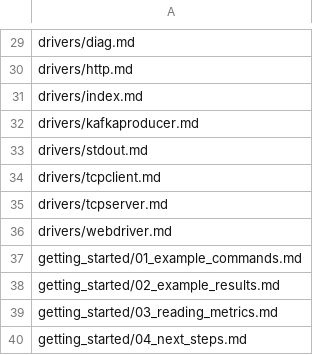
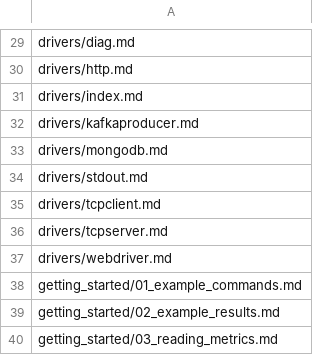
Before and after one commit to nosqlbench/nosqlbench-docs, a CSV file: docs/services/docs/markdown.csv, drawn as a sheet; only a part is shown, gaps mark what is left out; the shorter side is filled out with more unchanged rows; the diff names each change by its address in the sheet, - before the commit and + after, or states it on an @@ line.

```diff
--- a/docs/services/docs/markdown.csv
+++ b/docs/services/docs/markdown.csv
+row 33: drivers/mongodb.md
```
Also changed, not shown: 1 other file.
